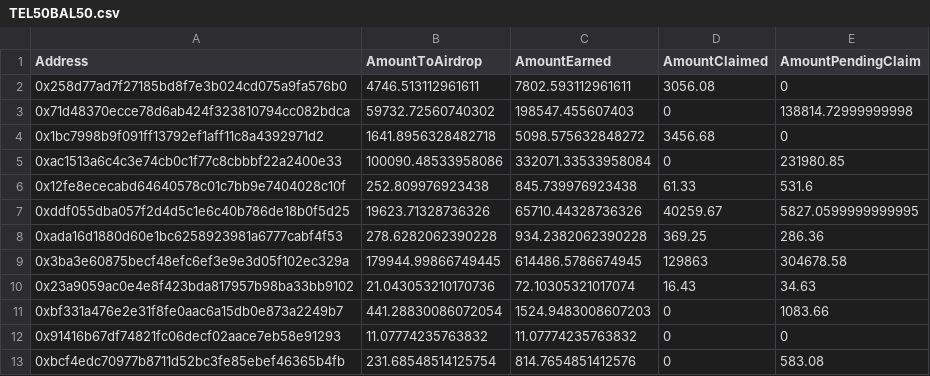
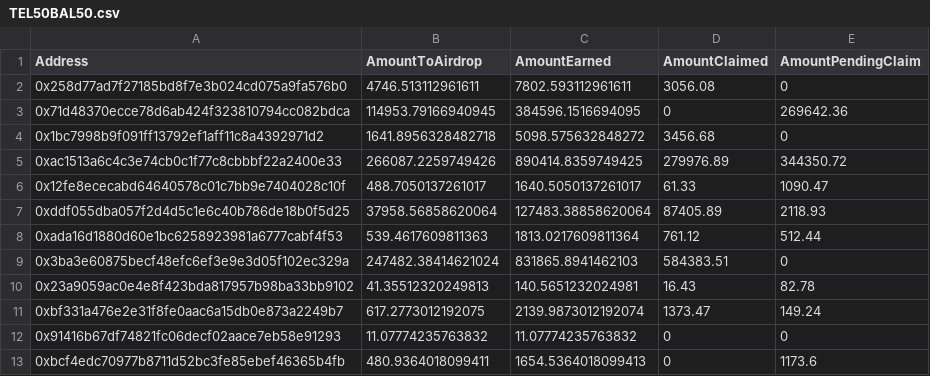
Before and after one commit to telcoin/balancer-airdrops, a CSV file: csvs/TEL50BAL50.csv, drawn as a sheet; only a part is shown; the diff covers the shown part only.

```diff
--- a/csvs/TEL50BAL50.csv
+++ b/csvs/TEL50BAL50.csv
@@ -2,12 +2,12 @@ Address,AmountToAirdrop,AmountEarned,AmountClaimed,AmountPendingClaim
 0x258d77ad7f27185bd8f7e3b024cd075a9fa576b0,4746.513112961611,7802.593112961611,3056.08,0
-0x71d48370ecce78d6ab424f323810794cc082bdca,59732.72560740302,198547.455607403,0,138814.72999999998
+0x71d48370ecce78d6ab424f323810794cc082bdca,114953.79166940945,384596.1516694095,0,269642.36
 0x1bc7998b9f091ff13792ef1aff11c8a4392971d2,1641.8956328482718,5098.575632848272,3456.68,0
-0xac1513a6c4c3e74cb0c1f77c8cbbbf22a2400e33,100090.48533958086,332071.33533958084,0,231980.85
-0x12fe8ececabd64640578c01c7bb9e7404028c10f,252.809976923438,845.739976923438,61.33,531.6
-0xddf055dba057f2d4d5c1e6c40b786de18b0f5d25,19623.71328736326,65710.44328736326,40259.67,5827.0599999999995
-0xada16d1880d60e1bc6258923981a6777cabf4f53,278.6282062390228,934.2382062390228,369.25,286.36
-0x3ba3e60875becf48efc6ef3e9e3d05f102ec329a,179944.99866749445,614486.5786674945,129863,304678.58
-0x23a9059ac0e4e8f423bda817957b98ba33bb9102,21.043053210170736,72.10305321017074,16.43,34.63
-0xbf331a476e2e31f8fe0aac6a15db0e873a2249b7,441.28830086072054,1524.9483008607203,0,1083.66
+0xac1513a6c4c3e74cb0c1f77c8cbbbf22a2400e33,266087.2259749426,890414.8359749425,279976.89,344350.72
+0x12fe8ececabd64640578c01c7bb9e7404028c10f,488.7050137261017,1640.5050137261017,61.33,1090.47
+0xddf055dba057f2d4d5c1e6c40b786de18b0f5d25,37958.56858620064,127483.38858620064,87405.89,2118.93
+0xada16d1880d60e1bc6258923981a6777cabf4f53,539.4617609811363,1813.0217609811364,761.12,512.44
+0x3ba3e60875becf48efc6ef3e9e3d05f102ec329a,247482.38414621024,831865.8941462103,584383.51,0
+0x23a9059ac0e4e8f423bda817957b98ba33bb9102,41.35512320249813,140.5651232024981,16.43,82.78
+0xbf331a476e2e31f8fe0aac6a15db0e873a2249b7,617.2773012192075,2139.9873012192074,1373.47,149.24
 0x91416b67df74821fc06decf02aace7eb58e91293,11.07774235763832,11.07774235763832,0,0
-0xbcf4edc70977b8711d52bc3fe85ebef46365b4fb,231.68548514125754,814.7654851412576,0,583.08
+0xbcf4edc70977b8711d52bc3fe85ebef46365b4fb,480.9364018099411,1654.5364018099413,0,1173.6
```
Also changed, not shown: 5 added rows and 52 edited cells elsewhere in this file, csvs/TEL60BAL20USDC20.csv, csvs/TEL60WBTC20USDC20.csv, 15 other files.
